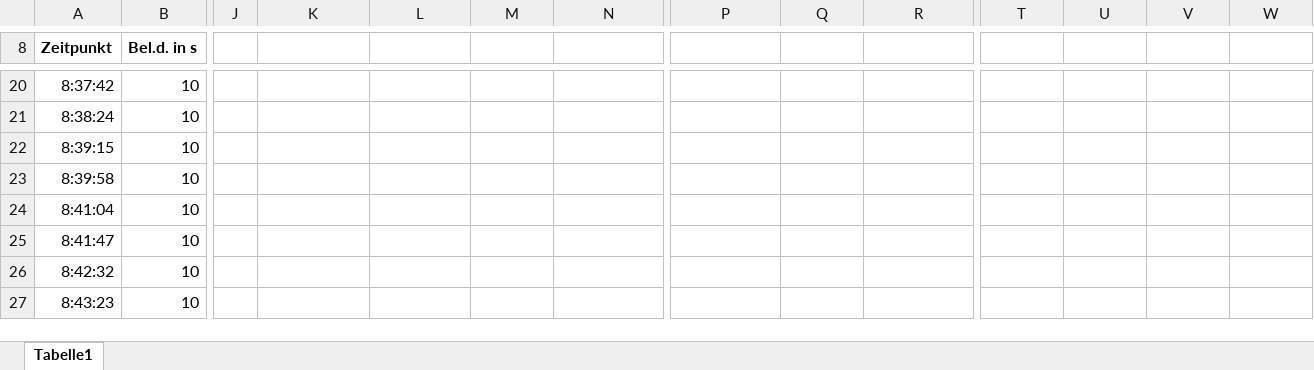
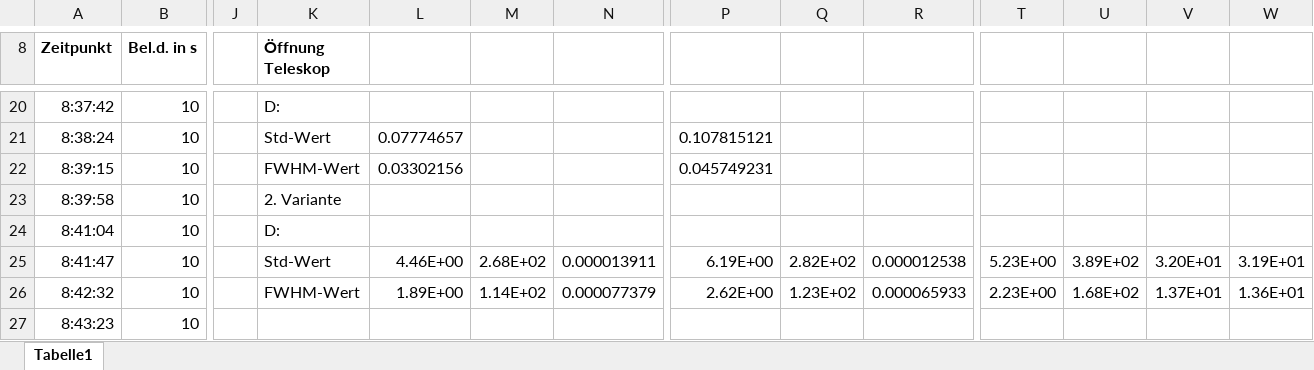
Before and after one commit to Philipp-Gebauer/Radioteleskop, an Excel workbook: Messprotokoll_Philipp.xlsx, sheet Tabelle1, drawn as a sheet; only a part is shown, gaps mark what is left out; values as stored, in another font and other column widths than the file's, no borders; the diff covers the shown part only; the diff names each change by its address in the sheet, - before the commit and + after, or states it on an @@ line.

```diff
--- a/Messprotokoll_Philipp.xlsx (sheet Tabelle1)
+++ b/Messprotokoll_Philipp.xlsx (sheet Tabelle1)
-K8: (empty)
+K8: Öffnung Teleskop
-K20 (Öffnung Teleskop): (empty)
+K20 (Öffnung Teleskop): D:
-K21 (Öffnung Teleskop): (empty)
+K21 (Öffnung Teleskop): Std-Wert
-L21: (empty)
+L21: 0.07774657
-P21: (empty)
+P21: 0.107815121
-K22 (Öffnung Teleskop): (empty)
+K22 (Öffnung Teleskop): FWHM-Wert
-L22: (empty)
+L22: 0.03302156
-P22: (empty)
+P22: 0.045749231
-K23 (Öffnung Teleskop): (empty)
+K23 (Öffnung Teleskop): 2. Variante
-K24 (Öffnung Teleskop): (empty)
+K24 (Öffnung Teleskop): D:
-K25 (Öffnung Teleskop): (empty)
+K25 (Öffnung Teleskop): Std-Wert
-L25: (empty)
+L25: 4.46E+00
-M25: (empty)
+M25: 2.68E+02
-N25: (empty)
+N25: 0.000013911
-P25: (empty)
+P25: 6.19E+00
-Q25: (empty)
+Q25: 2.82E+02
-R25: (empty)
+R25: 0.000012538
-T25: (empty)
+T25: 5.23E+00
-U25: (empty)
+U25: 3.89E+02
-V25: (empty)
+V25: 3.20E+01
-W25: (empty)
+W25: 3.19E+01
-K26 (Öffnung Teleskop): (empty)
+K26 (Öffnung Teleskop): FWHM-Wert
-L26: (empty)
+L26: 1.89E+00
-M26: (empty)
+M26: 1.14E+02
-N26: (empty)
+N26: 0.000077379
-P26: (empty)
+P26: 2.62E+00
-Q26: (empty)
+Q26: 1.23E+02
-R26: (empty)
+R26: 0.000065933
-T26: (empty)
+T26: 2.23E+00
-U26: (empty)
+U26: 1.68E+02
-V26: (empty)
+V26: 1.37E+01
-W26: (empty)
+W26: 1.36E+01
```
Also changed, not shown: 2 added rows, 2 removed rows and 63 edited cells elsewhere in this sheet, 10 other files.
